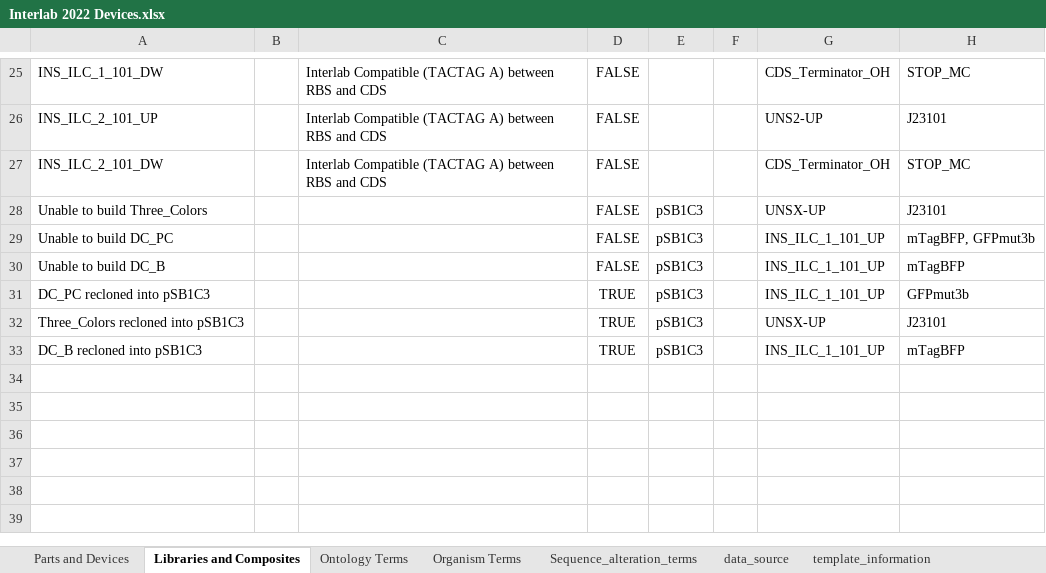
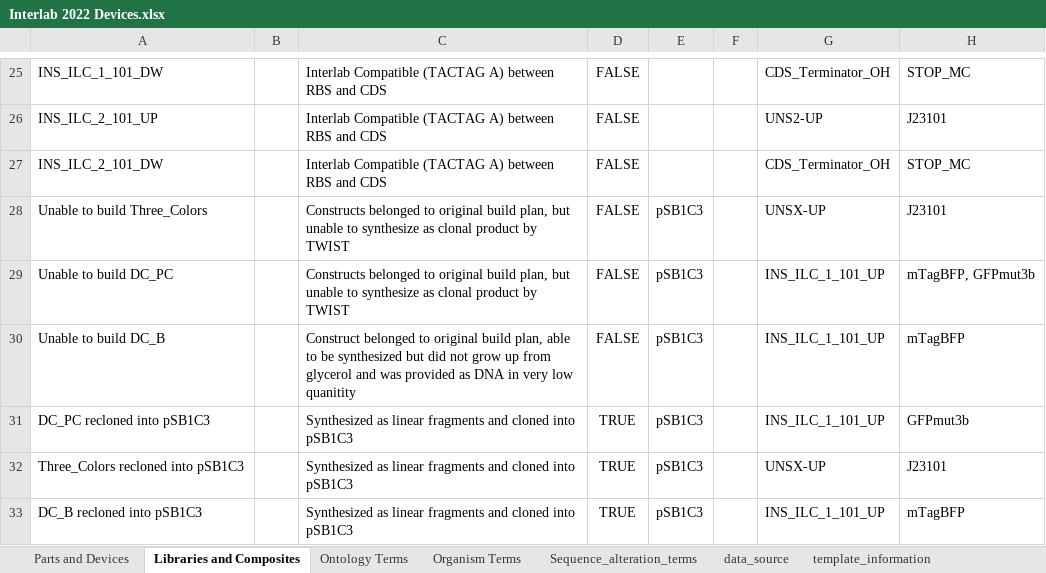
Before and after one commit to iGEM-Engineering/iGEM-distribution, an Excel workbook: Interlab Devices 2022/Interlab 2022 Devices.xlsx, sheet Libraries and Composites, drawn as a sheet; only a part is shown, gaps mark what is left out; values as stored, in another font and other column widths than the file's, no borders; table styles not drawn; the diff names each change by its address in the sheet, - before the commit and + after, or states it on an @@ line.

Commit message:
added descriptions to Interlab constructs for unable to build and recloned

```diff
--- a/Interlab Devices 2022/Interlab 2022 Devices.xlsx (sheet Libraries and Composites)
+++ b/Interlab Devices 2022/Interlab 2022 Devices.xlsx (sheet Libraries and Composites)
-C28:C29: (empty)
+C28:C29: Constructs belonged to original build plan, but unable to synthesize as clonal product by TWIST
-C30: (empty)
+C30: Construct belonged to original build plan, able to be synthesized but did not grow up from glycerol and was provided as DNA in very low quanitity
-C31:C33: (empty)
+C31:C33: Synthesized as linear fragments and cloned into pSB1C3
```
